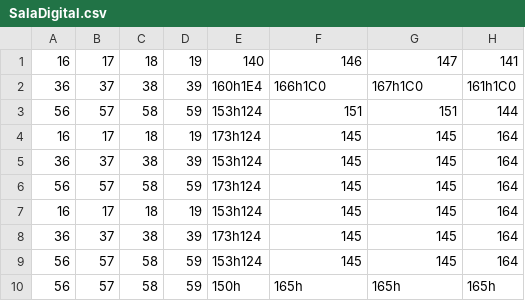
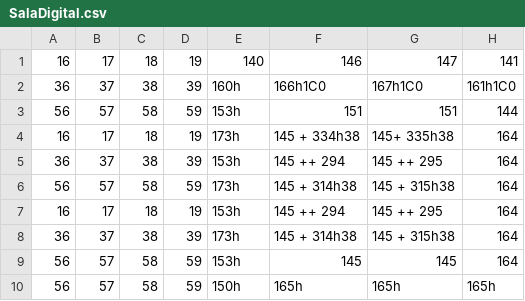
Before and after one commit to ilunnie/Marcos-X-Machine, a CSV file: src/Area/SalaDigital.csv, drawn as a sheet; only a part is shown; the diff names each change by its address in the sheet, - before the commit and + after, or states it on an @@ line.

```diff
--- a/src/Area/SalaDigital.csv
+++ b/src/Area/SalaDigital.csv
-E2: 160h1E4
+E2: 160h
-E3: 153h124
+E3: 153h
-E4: 173h124
+E4: 173h
-F4: 145
+F4: 145 + 334h38
-G4: 145
+G4: 145+ 335h38
-E5: 153h124
+E5: 153h
-F5: 145
+F5: 145 ++ 294
-G5: 145
+G5: 145 ++ 295
-E6: 173h124
+E6: 173h
-F6: 145
+F6: 145 + 314h38
-G6: 145
+G6: 145 + 315h38
-E7: 153h124
+E7: 153h
-F7: 145
+F7: 145 ++ 294
-G7: 145
+G7: 145 ++ 295
-E8: 173h124
+E8: 173h
-F8: 145
+F8: 145 + 314h38
-G8: 145
+G8: 145 + 315h38
-E9: 153h124
+E9: 153h
```
Also changed, not shown: src/Area/DTA.csv, 10 other files.
